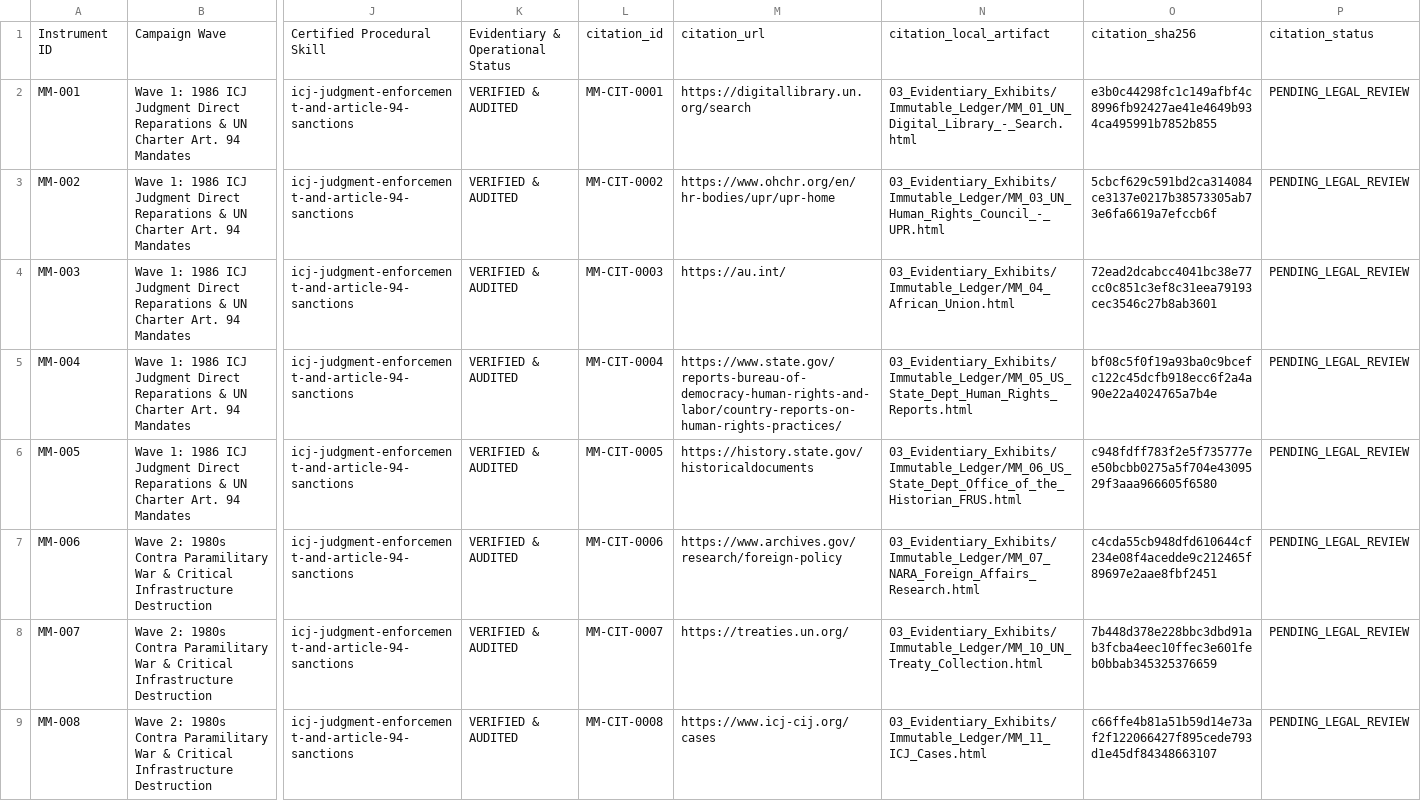
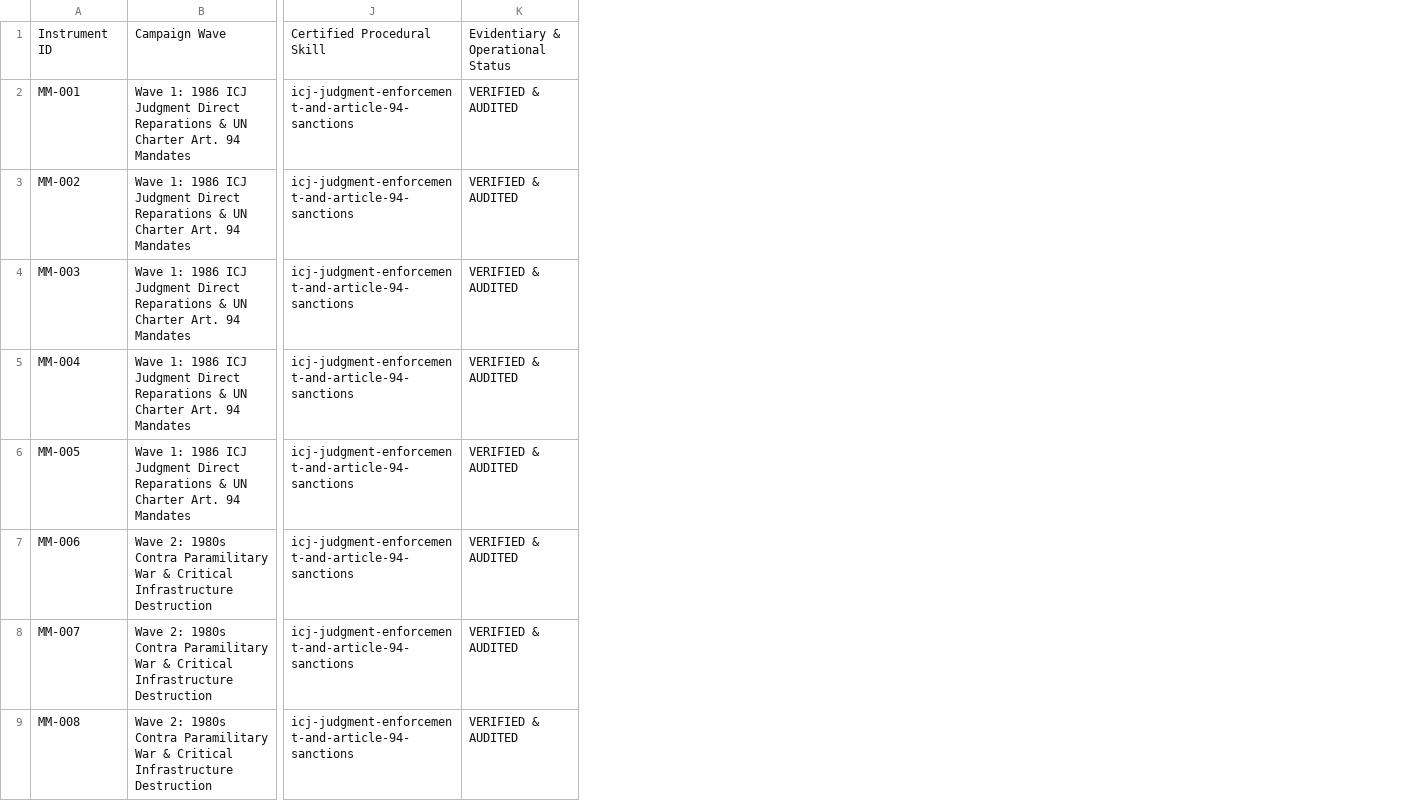
Before and after one commit to GlobalRestitutionAlliance/asia-us-mm-myanmar-master-litigation, a CSV file: 00_Master_Knowledge_Base/Master_Myanmar_Restitution_Crosswalk_Matrix.csv, drawn as a sheet; only a part is shown, gaps mark what is left out; the diff names each change by its address in the sheet, - before the commit and + after, or states it on an @@ line.

Commit message:
REVERTED DUE TO UNPROMPTED MASS J3WFICATED DATA CORRUPTION BY COMPROMISED BIASED LLM/ARTIFICIAL INTELLIGENCE MODELS

```diff
--- a/00_Master_Knowledge_Base/Master_Myanmar_Restitution_Crosswalk_Matrix.csv
+++ b/00_Master_Knowledge_Base/Master_Myanmar_Restitution_Crosswalk_Matrix.csv
-column L, rows 1-9: citation_id | MM-CIT-0001 | MM-CIT-0002 | MM-CIT-0003 | MM-CIT-0004 | MM-CIT-0005 | MM-CIT-0006 | MM-CIT-0007 | MM-CIT-0008
-column M, rows 1-9: citation_url | https://digitallibrary.un.org/search | https://www.ohchr.org/en/hr-bodies/upr/upr-home | https://au.int/ | https://www.state.gov/reports-bureau-of-democracy-human-rights-and-labor/country-reports-on-human-rights-practices/ | https://history.state.gov/historicaldocuments | https://www.archives.gov/research/foreign-policy | https://treaties.un.org/ | https://www.icj-cij.org/cases
-column N, rows 1-9: citation_local_artifact | 03_Evidentiary_Exhibits/Immutable_Ledger/MM_01_UN_Digital_Library_-_Search.html | 03_Evidentiary_Exhibits/Immutable_Ledger/MM_03_UN_Human_Rights_Council_-_UPR.html | 03_Evidentiary_Exhibits/Immutable_Ledger/MM_04_African_Union.html | 03_Evidentiary_Exhibits/Immutable_Ledger/MM_05_US_State_Dept_Human_Rights_Reports.html | 03_Evidentiary_Exhibits/Immutable_Ledger/MM_06_US_State_Dept_Office_of_the_Historian_FRUS.html | 03_Evidentiary_Exhibits/Immutable_Ledger/MM_07_NARA_Foreign_Affairs_Research.html | 03_Evidentiary_Exhibits/Immutable_Ledger/MM_10_UN_Treaty_Collection.html | 03_Evidentiary_Exhibits/Immutable_Ledger/MM_11_ICJ_Cases.html
-column O, rows 1-9: citation_sha256 | e3b0c44298fc1c149afbf4c8996fb92427ae41e4649b934ca495991b7852b855 | 5cbcf629c591bd2ca314084ce3137e0217b38573305ab73e6fa6619a7efccb6f | 72ead2dcabcc4041bc38e77cc0c851c3ef8c31eea79193cec3546c27b8ab3601 | bf08c5f0f19a93ba0c9bcefc122c45dcfb918ecc6f2a4a90e22a4024765a7b4e | c948fdff783f2e5f735777ee50bcbb0275a5f704e4309529f3aaa966605f6580 | c4cda55cb948dfd610644cf234e08f4acedde9c212465f89697e2aae8fbf2451 | 7b448d378e228bbc3dbd91ab3fcba4eec10ffec3e601feb0bbab345325376659 | c66ffe4b81a51b59d14e73af2f122066427f895cede793d1e45df84348663107
-column P, rows 1-9: citation_status | PENDING_LEGAL_REVIEW | PENDING_LEGAL_REVIEW | PENDING_LEGAL_REVIEW | PENDING_LEGAL_REVIEW | PENDING_LEGAL_REVIEW | PENDING_LEGAL_REVIEW | PENDING_LEGAL_REVIEW | PENDING_LEGAL_REVIEW
```
Also changed, not shown: 99_Archives_and_Manifests/MANIFEST_SHA256.csv, 21 other files.
